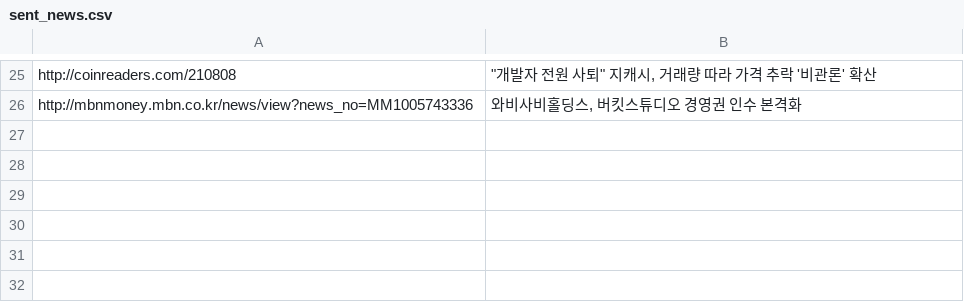
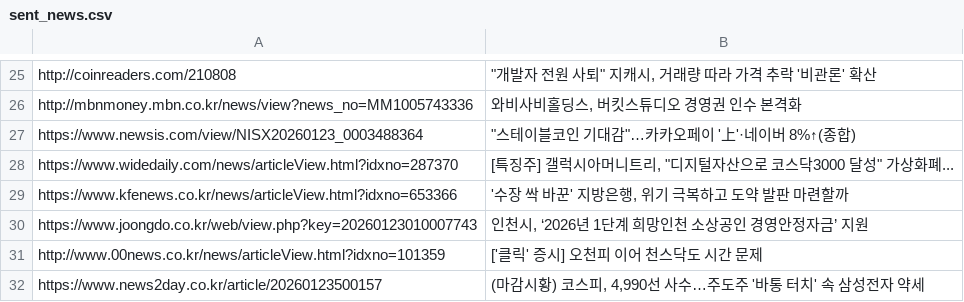
Before and after one commit to dhlee13147-lang/my-news-bot, a CSV file: sent_news.csv, drawn as a sheet; only a part is shown, gaps mark what is left out.

Commit message:
Update news list

```diff
--- a/sent_news.csv
+++ b/sent_news.csv
@@ -26 +26,7 @@ http://coinreaders.com/210808,"""개발자 전원 사퇴"" 지캐시, 거래량
 http://mbnmoney.mbn.co.kr/news/view?news_no=MM1005743336,"와비사비홀딩스, 버킷스튜디오 경영권 인수 본격화"
+https://www.newsis.com/view/NISX20260123_0003488364,"""스테이블코인 기대감""…카카오페이 '上'·네이버 8%↑(종합)"
+https://www.widedaily.com/news/articleView.html?idxno=287370,"[특징주] 갤럭시아머니트리, ""디지털자산으로 코스닥3000 달성"" 가상화폐..."
+https://www.kfenews.co.kr/news/articleView.html?idxno=653366,"'수장 싹 바꾼' 지방은행, 위기 극복하고 도약 발판 마련할까"
+https://www.joongdo.co.kr/web/view.php?key=20260123010007743,"인천시, ‘2026년 1단계 희망인천 소상공인 경영안정자금’ 지원"
+http://www.00news.co.kr/news/articleView.html?idxno=101359,['클릭' 증시] 오천피 이어 천스닥도 시간 문제
+https://www.news2day.co.kr/article/20260123500157,"(마감시황) 코스피, 4,990선 사수…주도주 '바통 터치' 속 삼성전자 약세"
```
